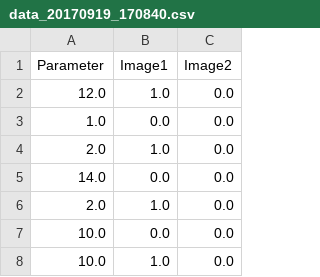
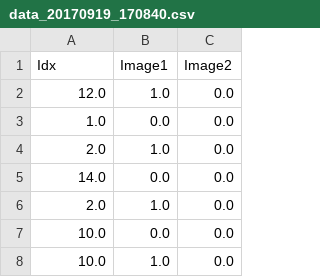
Before and after one commit to nacs-lab/yyc-data, a CSV file: experiments/na_rsc_201709/data/data_20170919_170840.csv, drawn as a sheet; only a part is shown.

Commit message:
[experiments/na_rsc_201709] Add script to convert mat scan to csv with time info maintained.

```diff
--- a/experiments/na_rsc_201709/data/data_20170919_170840.csv
+++ b/experiments/na_rsc_201709/data/data_20170919_170840.csv
@@ -1,2 +1,2 @@
-Parameter,Image1,Image2
+Idx,Image1,Image2
 12.0,1.0,0.0
```
Also changed, not shown: 1 other file.
